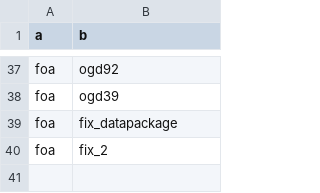
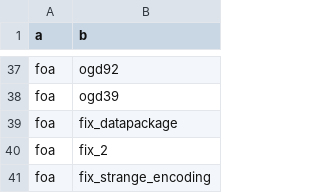
Before and after one commit to AFoletti/test_frictionless, a CSV file: staging/trigger.csv, drawn as a sheet; only a part is shown, gaps mark what is left out; the diff names each change by its address in the sheet, - before the commit and + after, or states it on an @@ line.

Commit message:
Update trigger.csv

```diff
--- a/staging/trigger.csv
+++ b/staging/trigger.csv
+row 41: foa | fix_strange_encoding
```
